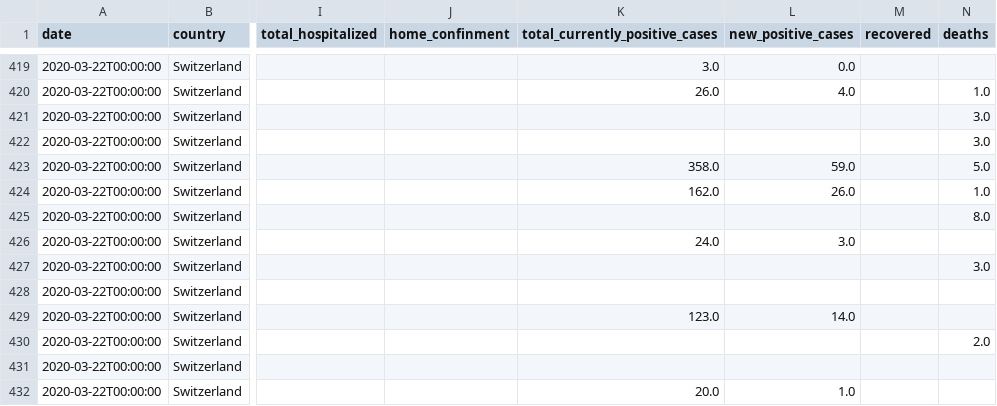
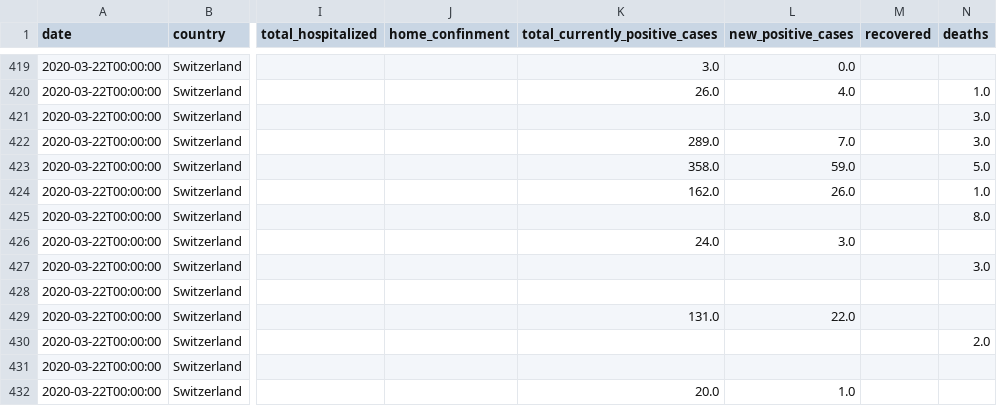
Before and after one commit to stat1x/covid19-cases-switzerland, a CSV file: covid_19_cases_switzerland_standard_format.csv, drawn as a sheet; only a part is shown, gaps mark what is left out; the diff names each change by its address in the sheet, - before the commit and + after, or states it on an @@ line.

Commit message:
Updated standard format

```diff
--- a/covid_19_cases_switzerland_standard_format.csv
+++ b/covid_19_cases_switzerland_standard_format.csv
-K422 (total_currently_positive_cases): (empty)
+K422 (total_currently_positive_cases): 289.0
-L422 (new_positive_cases): (empty)
+L422 (new_positive_cases): 7.0
-K429 (total_currently_positive_cases): 123.0
+K429 (total_currently_positive_cases): 131.0
-L429 (new_positive_cases): 14.0
+L429 (new_positive_cases): 22.0
```
